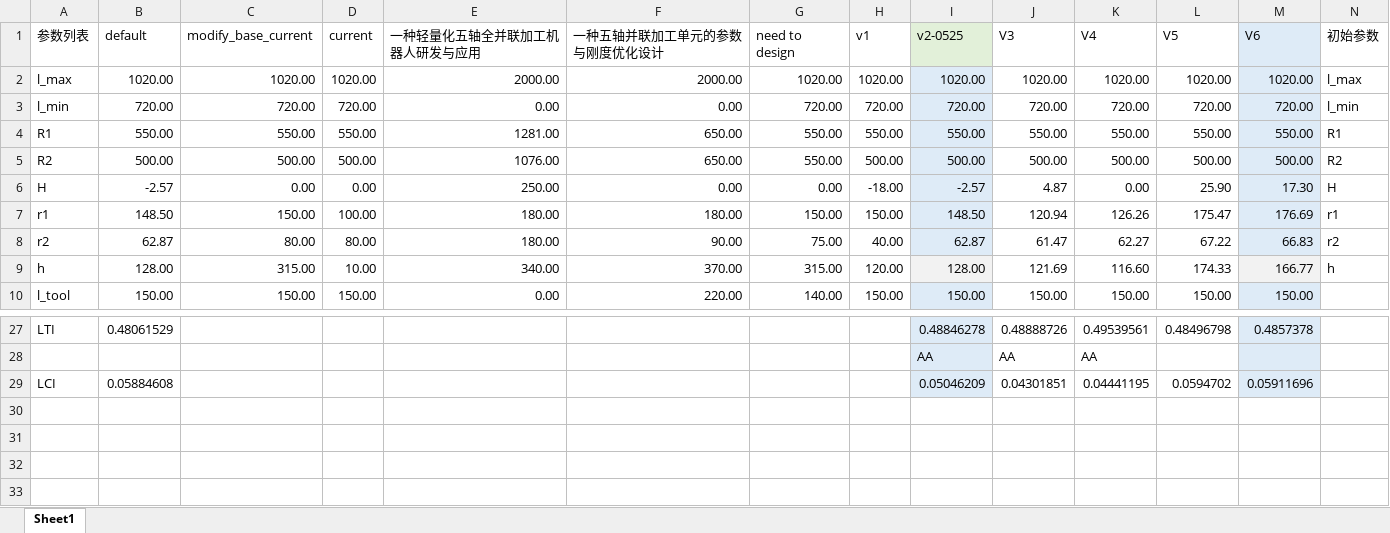
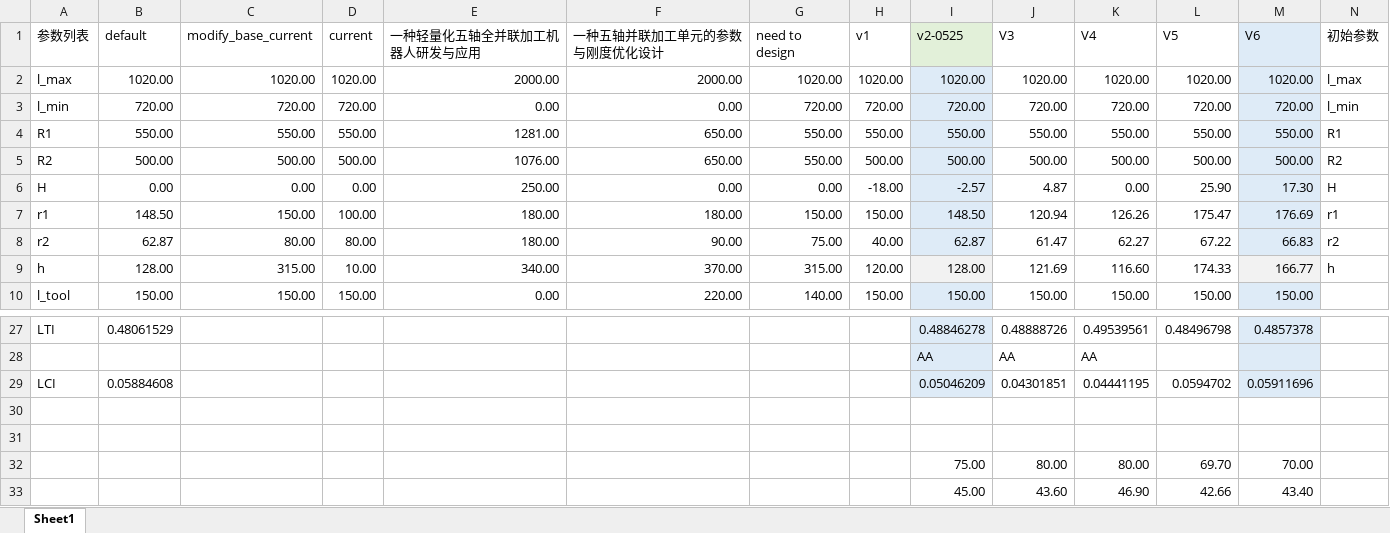
Before and after one commit to dinoness/paralle, an Excel workbook: parameters.xlsx, sheet Sheet1, drawn as a sheet; only a part is shown, gaps mark what is left out; values as stored, in another font and other column widths than the file's, no borders; rows hold the shown columns only; the diff names each change by its address in the sheet, - before the commit and + after, or states it on an @@ line.

```diff
--- a/parameters.xlsx (sheet Sheet1)
+++ b/parameters.xlsx (sheet Sheet1)
-B6 (default): -2.57
+B6 (default): 0.00
+row 30: (empty)
+row 31: (empty)
+row 32:  |  |  |  |  |  |  |  | 75.00 | 80.00 | 80.00 | 69.70 | 70.00
+row 33:  |  |  |  |  |  |  |  | 45.00 | 43.60 | 46.90 | 42.66 | 43.40
```
Also changed, not shown: 4 other files.
